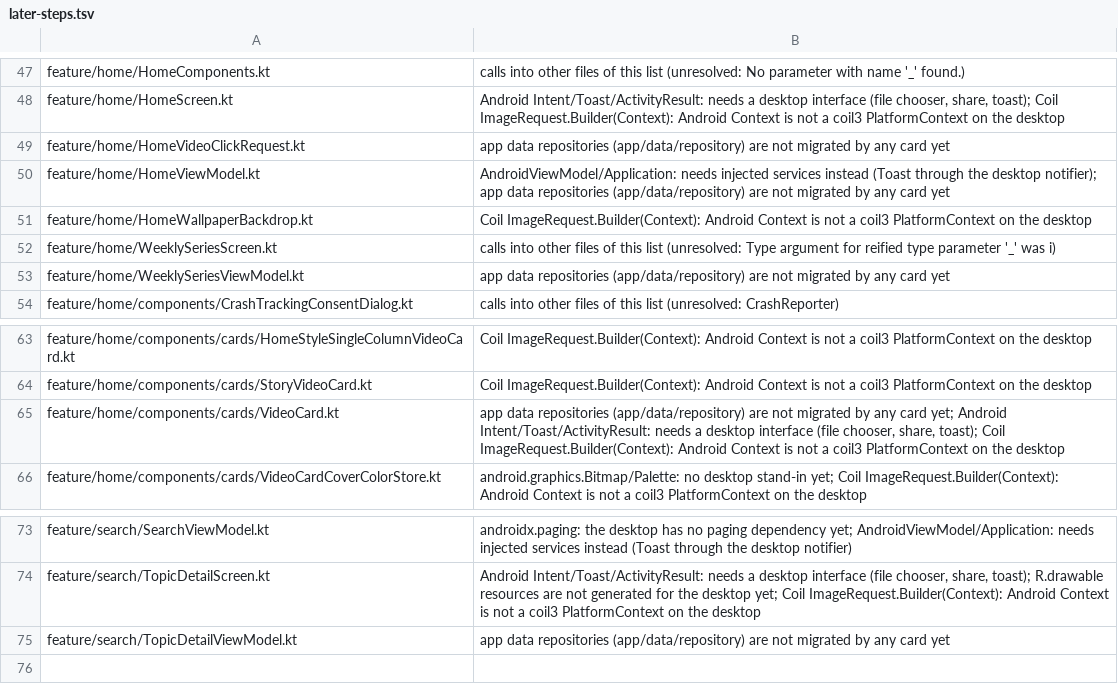
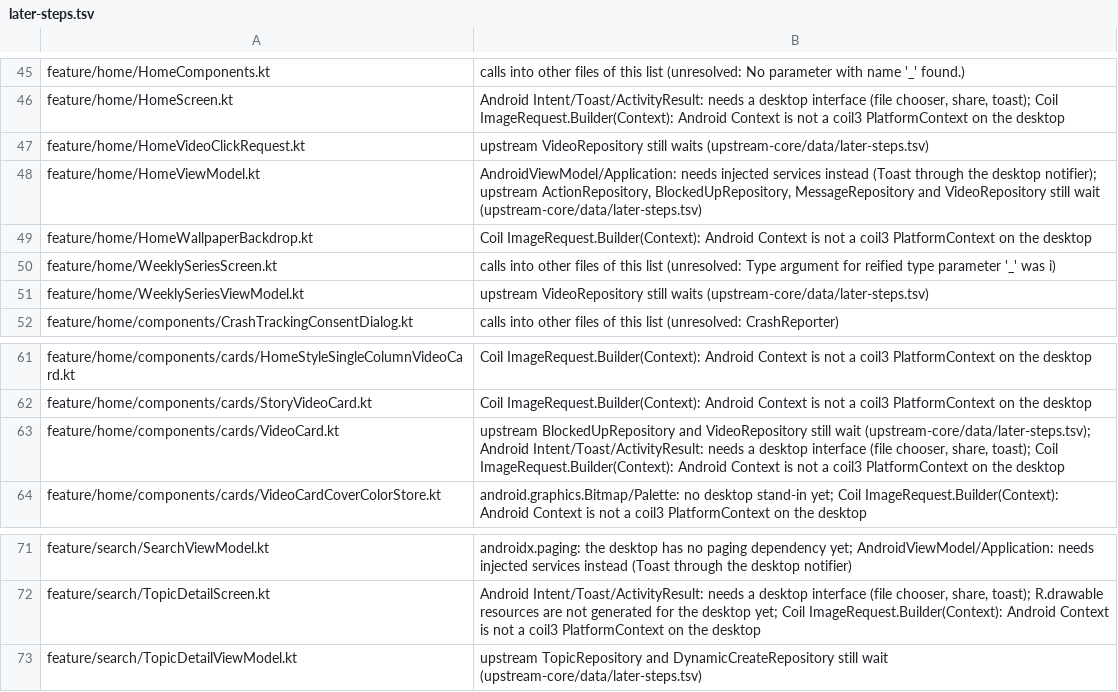
Before and after one commit to tonysuper666-creator/BiliPai-Windows, a TSV file: desktop/upstream-core/m4b/later-steps.tsv, drawn as a sheet; only a part is shown, gaps mark what is left out; the diff covers the shown part only.

Commit message:
TON-1071: app 数据层 38/51 个上游文件直接编译；同名旧切片 7 份退役、11 份过渡补丁
- data/repository 与 data/model 并入直编区域，清单在 upstream-core/data/
- 暂缓 13 个（每条写明在等什么）：Room/PureApplication/Uri 的 6 个，
  依赖进程级单例 BrandSuccessEvents/NetworkModule 绑定的 ActionRepository、TopicRepository，
  等 M4a 弹幕解析器的 VideoRepository、DanmakuRepository、SpecialDanmakuSource，以及调用它们的 2 个
- M4b 清单：DynamicDetailViewModel、DynamicVoteDialog 改为直编（旧 DesktopOriginalDynamicVoteDialog 退役）；
  其余 13 行「app data repositories」笼统原因改写为具体在等的上游仓库或桌面接口

```diff
--- a/desktop/upstream-core/m4b/later-steps.tsv
+++ b/desktop/upstream-core/m4b/later-steps.tsv
@@ -48,7 +46,7 @@ feature/home/HomeComponents.kt	calls into other files of this list (unresolved:
 feature/home/HomeScreen.kt	Android Intent/Toast/ActivityResult: needs a desktop interface (file chooser, share, toast); Coil ImageRequest.Builder(Context): Android Context is not a coil3 PlatformContext on the desktop
-feature/home/HomeVideoClickRequest.kt	app data repositories (app/data/repository) are not migrated by any card yet
-feature/home/HomeViewModel.kt	AndroidViewModel/Application: needs injected services instead (Toast through the desktop notifier); app data repositories (app/data/repository) are not migrated by any card yet
+feature/home/HomeVideoClickRequest.kt	upstream VideoRepository still waits (upstream-core/data/later-steps.tsv)
+feature/home/HomeViewModel.kt	AndroidViewModel/Application: needs injected services instead (Toast through the desktop notifier); upstream ActionRepository, BlockedUpRepository, MessageRepository and VideoRepository still wait (upstream-core/data/later-steps.tsv)
 feature/home/HomeWallpaperBackdrop.kt	Coil ImageRequest.Builder(Context): Android Context is not a coil3 PlatformContext on the desktop
 feature/home/WeeklySeriesScreen.kt	calls into other files of this list (unresolved: Type argument for reified type parameter '_' was i)
-feature/home/WeeklySeriesViewModel.kt	app data repositories (app/data/repository) are not migrated by any card yet
+feature/home/WeeklySeriesViewModel.kt	upstream VideoRepository still waits (upstream-core/data/later-steps.tsv)
 feature/home/components/CrashTrackingConsentDialog.kt	calls into other files of this list (unresolved: CrashReporter)
@@ -64,3 +62,3 @@ feature/home/components/cards/HomeStyleSingleColumnVideoCard.kt	Coil ImageReques
 feature/home/components/cards/StoryVideoCard.kt	Coil ImageRequest.Builder(Context): Android Context is not a coil3 PlatformContext on the desktop
-feature/home/components/cards/VideoCard.kt	app data repositories (app/data/repository) are not migrated by any card yet; Android Intent/Toast/ActivityResult: needs a desktop interface (file chooser, share, toast); Coil ImageRequest.Builder(Context): Android Context is not a coil3 PlatformContext on the desktop
+feature/home/components/cards/VideoCard.kt	upstream BlockedUpRepository and VideoRepository still wait (upstream-core/data/later-steps.tsv); Android Intent/Toast/ActivityResult: needs a desktop interface (file chooser, share, toast); Coil ImageRequest.Builder(Context): Android Context is not a coil3 PlatformContext on the desktop
 feature/home/components/cards/VideoCardCoverColorStore.kt	android.graphics.Bitmap/Palette: no desktop stand-in yet; Coil ImageRequest.Builder(Context): Android Context is not a coil3 PlatformContext on the desktop
@@ -74,2 +72,2 @@ feature/search/SearchViewModel.kt	androidx.paging: the desktop has no paging dep
 feature/search/TopicDetailScreen.kt	Android Intent/Toast/ActivityResult: needs a desktop interface (file chooser, share, toast); R.drawable resources are not generated for the desktop yet; Coil ImageRequest.Builder(Context): Android Context is not a coil3 PlatformContext on the desktop
-feature/search/TopicDetailViewModel.kt	app data repositories (app/data/repository) are not migrated by any card yet
+feature/search/TopicDetailViewModel.kt	upstream TopicRepository and DynamicCreateRepository still wait (upstream-core/data/later-steps.tsv)
```
Also changed, not shown: 2 removed rows and 8 edited cells elsewhere in this file, desktop/upstream-core/m4b/retired-generated.tsv, 15 other files.
